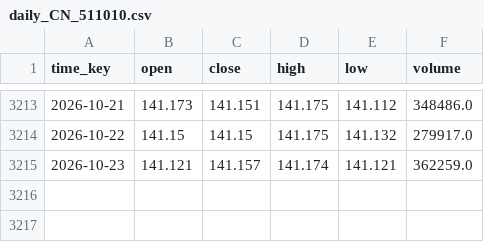
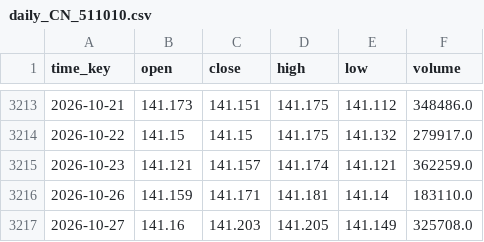
Before and after one commit to flexfengfeng/CSI300_QUANT_TEST, a CSV file: webapp/data/daily_CN_511010.csv, drawn as a sheet; only a part is shown, gaps mark what is left out; the diff names each change by its address in the sheet, - before the commit and + after, or states it on an @@ line.

```diff
--- a/webapp/data/daily_CN_511010.csv
+++ b/webapp/data/daily_CN_511010.csv
+row 3216: 2026-10-26 | 141.159 | 141.171 | 141.181 | 141.14 | 183110.0
+row 3217: 2026-10-27 | 141.16 | 141.203 | 141.205 | 141.149 | 325708.0
```
Also changed, not shown: webapp/data/daily_CN_000300.csv.
